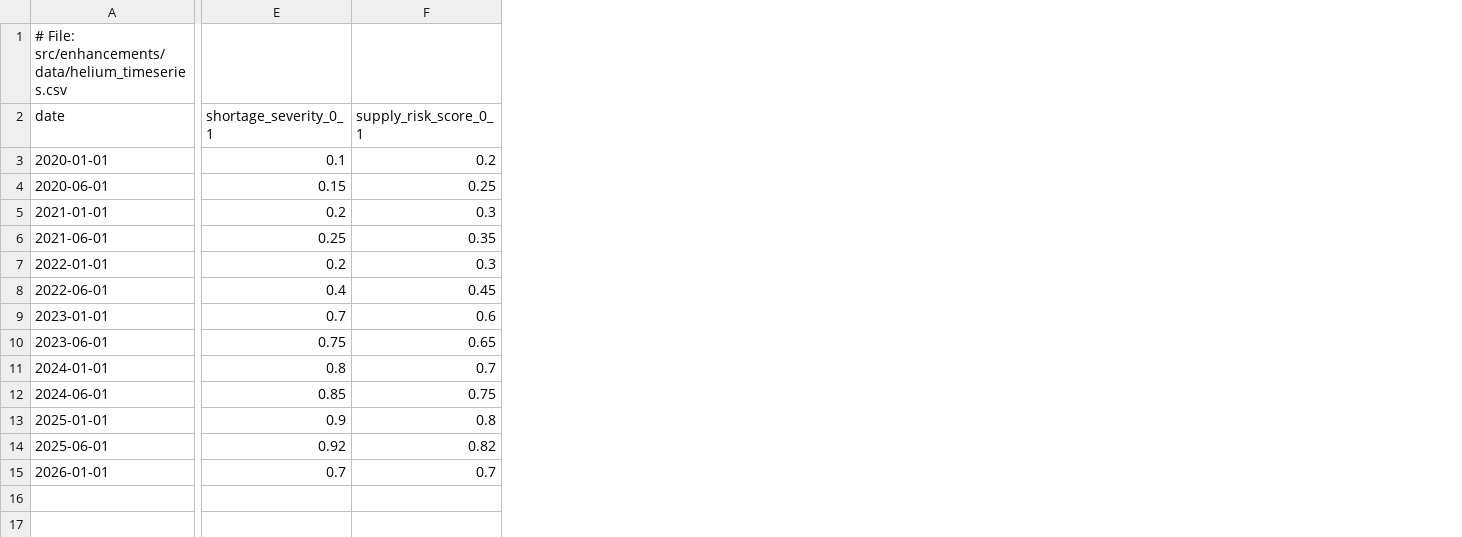
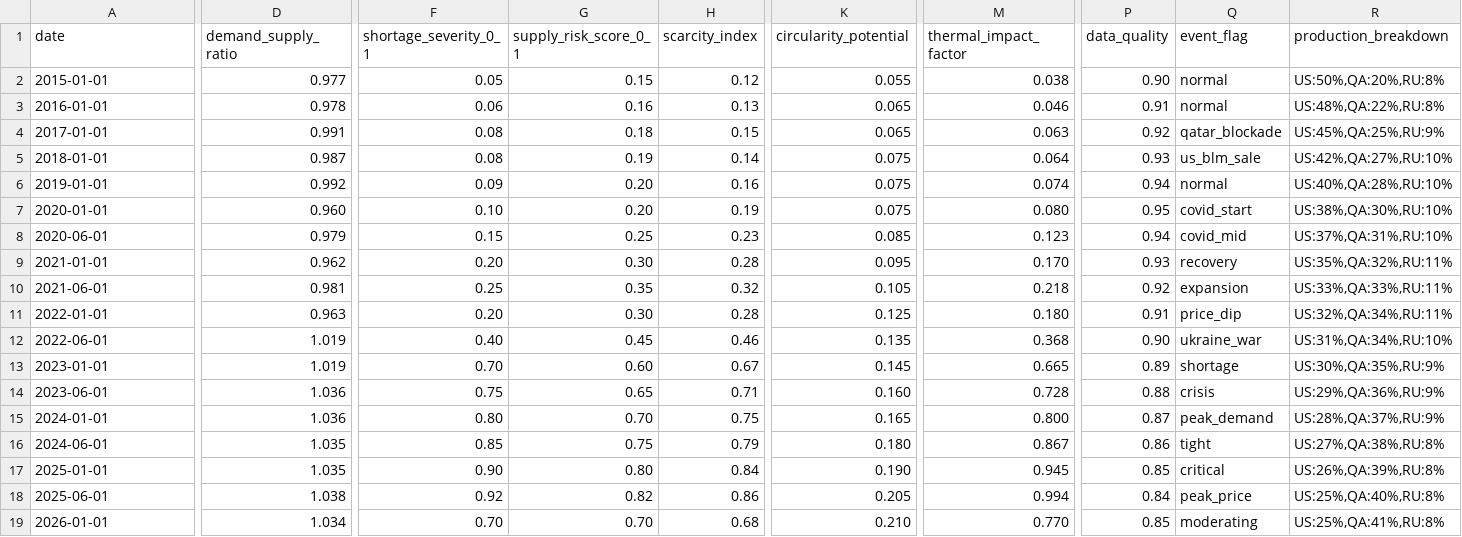
Before and after one commit to NurcholishAdam/Green_Agent, a CSV file: quantum_integration/quantum-limit-graph-v2.4.0/limit-agentbench/src/enhancements/data/helium_timeseries.csv, drawn as a sheet; only a part is shown, gaps mark what is left out; removed rows and columns are numbered as before the commit, all else as after; rows hold the shown columns only; the diff covers the shown part only; the diff names each change by its address in the sheet, - before the commit and + after, or states it on an @@ line.

Commit message:
Update helium_timeseries.csv

```diff
--- a/quantum_integration/quantum-limit-graph-v2.4.0/limit-agentbench/src/enhancements/data/helium_timeseries.csv
+++ b/quantum_integration/quantum-limit-graph-v2.4.0/limit-agentbench/src/enhancements/data/helium_timeseries.csv
+column D (demand_supply_ratio), rows 7-19: 0.960 | 0.979 | 0.962 | 0.981 | 0.963 | 1.019 | 1.019 | 1.036 | 1.036 | 1.035 | 1.035 | 1.038 | 1.034
+column H (scarcity_index), rows 7-19: 0.19 | 0.23 | 0.28 | 0.32 | 0.28 | 0.46 | 0.67 | 0.71 | 0.75 | 0.79 | 0.84 | 0.86 | 0.68
+column K (circularity_potential), rows 7-19: 0.075 | 0.085 | 0.095 | 0.105 | 0.125 | 0.135 | 0.145 | 0.160 | 0.165 | 0.180 | 0.190 | 0.205 | 0.210
+column M (thermal_impact_factor), rows 7-19: 0.080 | 0.123 | 0.170 | 0.218 | 0.180 | 0.368 | 0.665 | 0.728 | 0.800 | 0.867 | 0.945 | 0.994 | 0.770
+column P (data_quality), rows 7-19: 0.95 | 0.94 | 0.93 | 0.92 | 0.91 | 0.90 | 0.89 | 0.88 | 0.87 | 0.86 | 0.85 | 0.84 | 0.85
+column Q (event_flag), rows 7-19: covid_start | covid_mid | recovery | expansion | price_dip | ukraine_war | shortage | crisis | peak_demand | tight | critical | peak_price | moderating
+column R (production_breakdown), rows 7-19: US:38%,QA:30%,RU:10% | US:37%,QA:31%,RU:10% | US:35%,QA:32%,RU:11% | US:33%,QA:33%,RU:11% | US:32%,QA:34%,RU:11% | US:31%,QA:34%,RU:10% | US:30%,QA:35%,RU:9% | US:29%,QA:36%,RU:9% | US:28%,QA:37%,RU:9% | US:27%,QA:38%,RU:8% | US:26%,QA:39%,RU:8% | US:25%,QA:40%,RU:8% | US:25%,QA:41%,RU:8%
-row 1: # File: src/enhancements/data/helium_timeseries.csv
+row 2: 2015-01-01 | 0.977 | 0.05 | 0.15 | 0.12 | 0.055 | 0.038 | 0.90 | normal | US:50%,QA:20%,RU:8%
+row 3: 2016-01-01 | 0.978 | 0.06 | 0.16 | 0.13 | 0.065 | 0.046 | 0.91 | normal | US:48%,QA:22%,RU:8%
+row 4: 2017-01-01 | 0.991 | 0.08 | 0.18 | 0.15 | 0.065 | 0.063 | 0.92 | qatar_blockade | US:45%,QA:25%,RU:9%
+row 5: 2018-01-01 | 0.987 | 0.08 | 0.19 | 0.14 | 0.075 | 0.064 | 0.93 | us_blm_sale | US:42%,QA:27%,RU:10%
+row 6: 2019-01-01 | 0.992 | 0.09 | 0.20 | 0.16 | 0.075 | 0.074 | 0.94 | normal | US:40%,QA:28%,RU:10%
-F7 (shortage_severity_0_1): 0.1
+F7 (shortage_severity_0_1): 0.10
-G7 (supply_risk_score_0_1): 0.2
+G7 (supply_risk_score_0_1): 0.20
-F9 (shortage_severity_0_1): 0.2
+F9 (shortage_severity_0_1): 0.20
-G9 (supply_risk_score_0_1): 0.3
+G9 (supply_risk_score_0_1): 0.30
-F11 (shortage_severity_0_1): 0.2
+F11 (shortage_severity_0_1): 0.20
-G11 (supply_risk_score_0_1): 0.3
+G11 (supply_risk_score_0_1): 0.30
-F12 (shortage_severity_0_1): 0.4
+F12 (shortage_severity_0_1): 0.40
-F13 (shortage_severity_0_1): 0.7
+F13 (shortage_severity_0_1): 0.70
-G13 (supply_risk_score_0_1): 0.6
+G13 (supply_risk_score_0_1): 0.60
-F15 (shortage_severity_0_1): 0.8
+F15 (shortage_severity_0_1): 0.80
-G15 (supply_risk_score_0_1): 0.7
+G15 (supply_risk_score_0_1): 0.70
-F17 (shortage_severity_0_1): 0.9
+F17 (shortage_severity_0_1): 0.90
-G17 (supply_risk_score_0_1): 0.8
+G17 (supply_risk_score_0_1): 0.80
-F19 (shortage_severity_0_1): 0.7
+F19 (shortage_severity_0_1): 0.70
-G19 (supply_risk_score_0_1): 0.7
+G19 (supply_risk_score_0_1): 0.70
```
Also changed, not shown: 1 added column and 3 edited cells elsewhere in this file.
